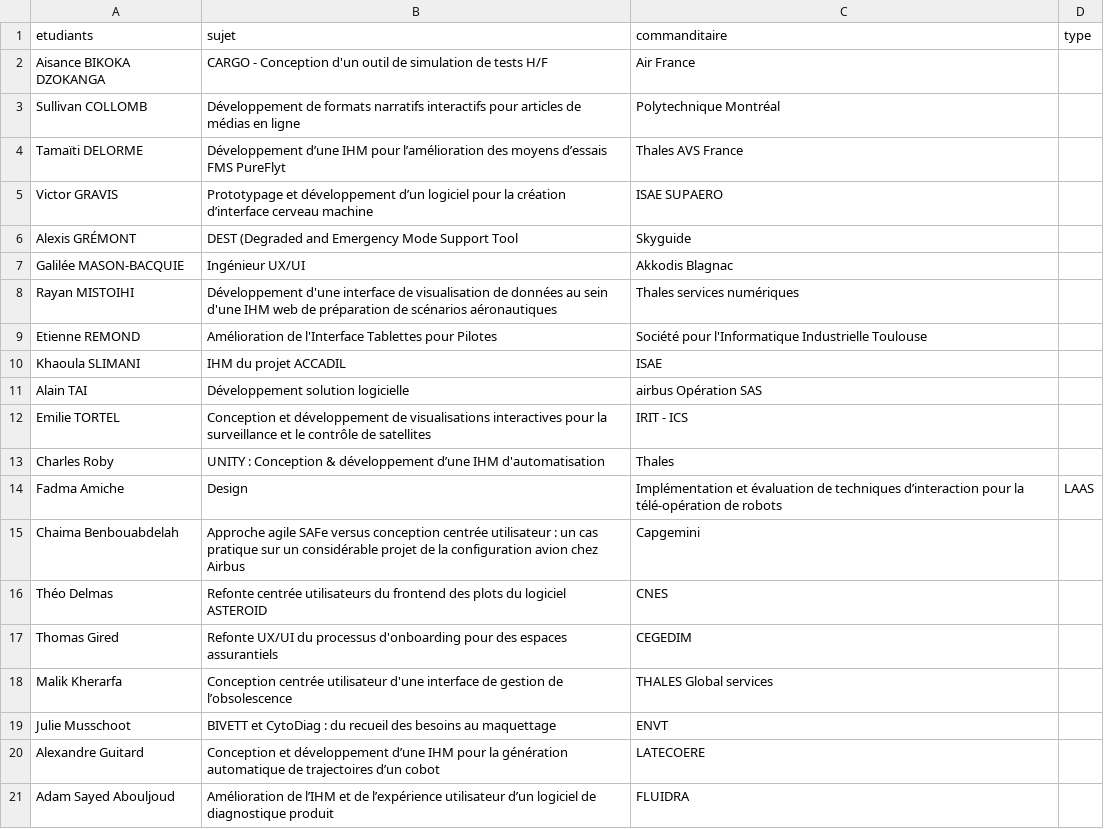
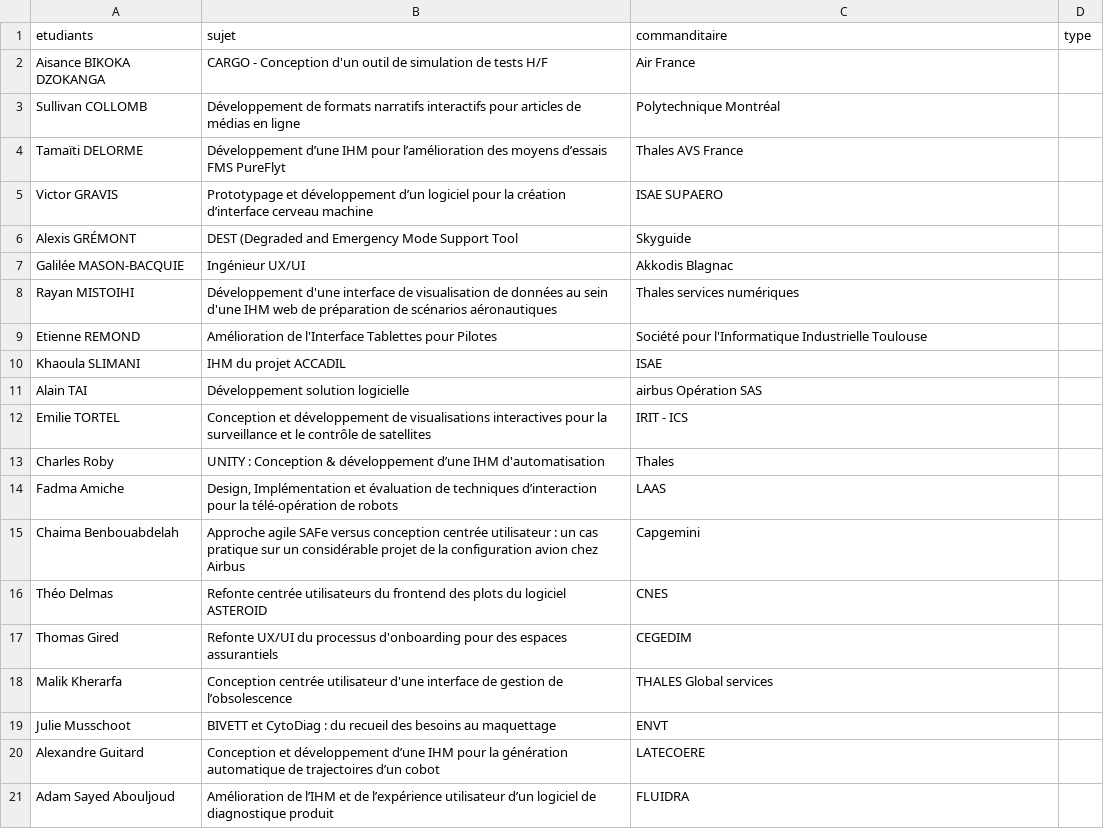
Before and after one commit to Master-IHM/master-ihm.github.io, a CSV file: _data/stages/m2/2023-2024.csv, drawn as a sheet.

Commit message:
Update 2023-2024.csv

```diff
--- a/_data/stages/m2/2023-2024.csv
+++ b/_data/stages/m2/2023-2024.csv
@@ -13,3 +13,3 @@ Emilie TORTEL,Conception et développement de visualisations interactives pour l
 Charles Roby,UNITY : Conception & développement d’une IHM d'automatisation,Thales,
-Fadma Amiche,Design, Implémentation et évaluation de techniques d’interaction pour la télé-opération de robots,LAAS,
+Fadma Amiche,"Design, Implémentation et évaluation de techniques d’interaction pour la télé-opération de robots",LAAS,
 Chaima Benbouabdelah,Approche agile SAFe versus conception centrée utilisateur : un cas pratique sur un considérable projet de la configuration avion chez Airbus,Capgemini,
```
